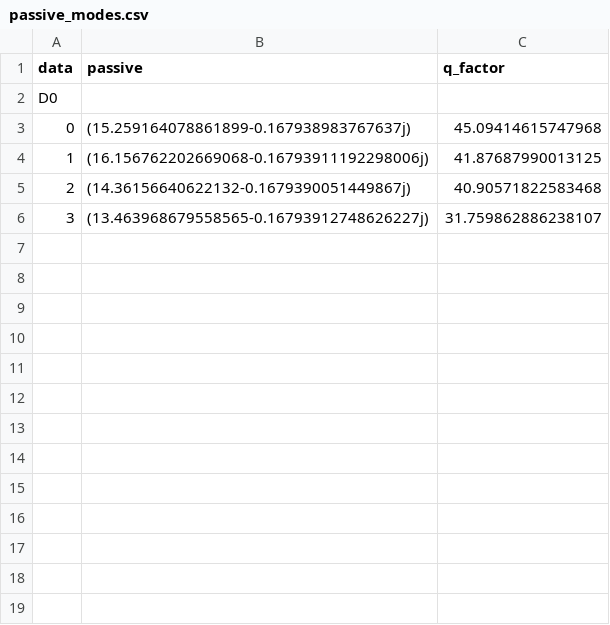
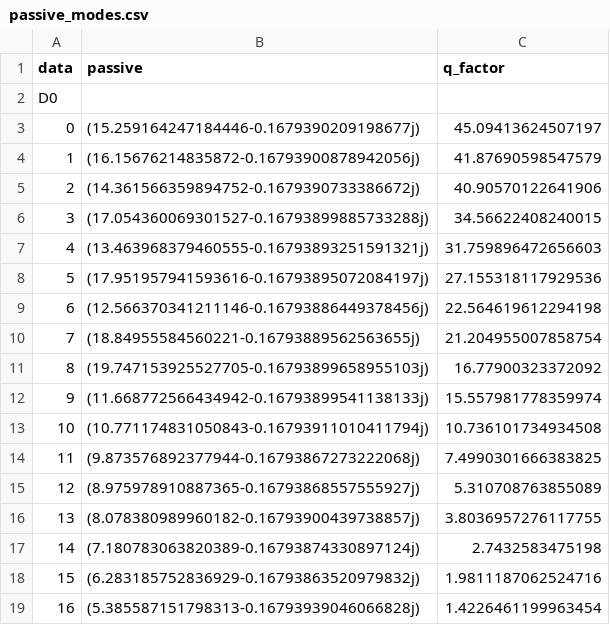
Before and after one commit to arnaudon/netSALT, a CSV file: examples/line/out/passive_modes.csv, drawn as a sheet.

```diff
--- a/examples/line/out/passive_modes.csv
+++ b/examples/line/out/passive_modes.csv
@@ -2,5 +2,18 @@ data,passive,q_factor
 D0,,
-0,(15.259164078861899-0.167938983767637j),45.09414615747968
-1,(16.156762202669068-0.16793911192298006j),41.87687990013125
-2,(14.36156640622132-0.1679390051449867j),40.90571822583468
-3,(13.463968679558565-0.16793912748626227j),31.759862886238107
+0,(15.259164247184446-0.1679390209198677j),45.09413624507197
+1,(16.15676214835872-0.16793900878942056j),41.87690598547579
+2,(14.361566359894752-0.1679390733386672j),40.90570122641906
+3,(17.054360069301527-0.16793899885733288j),34.56622408240015
+4,(13.463968379460555-0.16793893251591321j),31.759896472656603
+5,(17.951957941593616-0.16793895072084197j),27.155318117929536
+6,(12.566370341211146-0.16793886449378456j),22.564619612294198
+7,(18.84955584560221-0.16793889562563655j),21.204955007858754
+8,(19.747153925527705-0.16793899658955103j),16.77900323372092
+9,(11.668772566434942-0.16793899541138133j),15.557981778359974
+10,(10.771174831050843-0.16793911010411794j),10.736101734934508
+11,(9.873576892377944-0.16793867273222068j),7.4990301666383825
+12,(8.975978910887365-0.16793868557555927j),5.310708763855089
+13,(8.078380989960182-0.16793900439738857j),3.8036957276117755
+14,(7.180783063820389-0.16793874330897124j),2.7432583475198
+15,(6.283185752836929-0.16793863520979832j),1.9811187062524716
+16,(5.385587151798313-0.16793939046066828j),1.4226461199963454
```
Also changed, not shown: examples/line_node_loss/out/passive_modes.csv, 10 other files.
